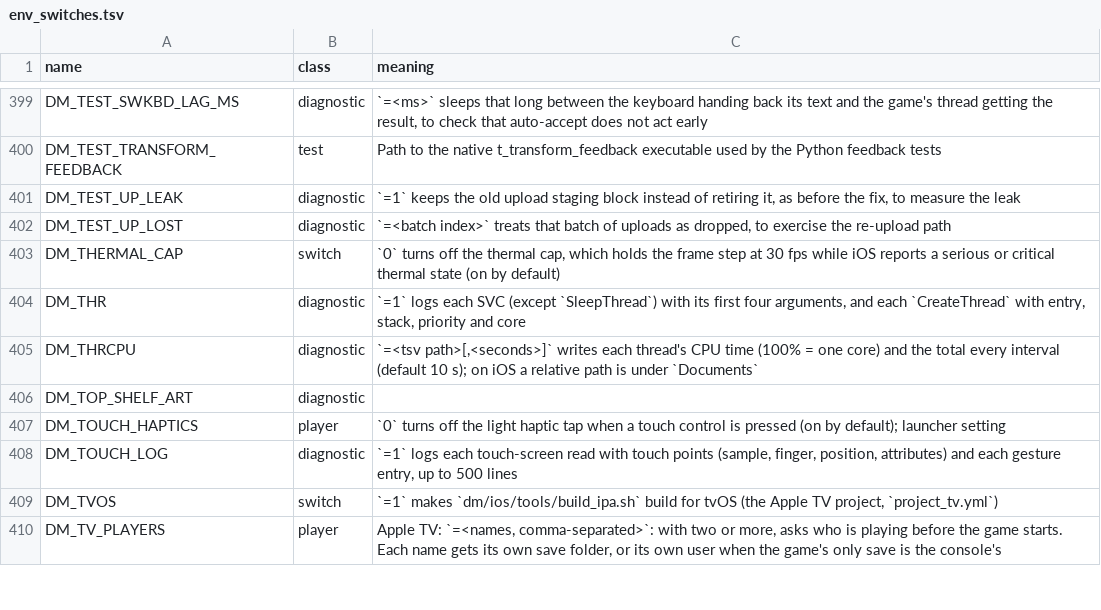
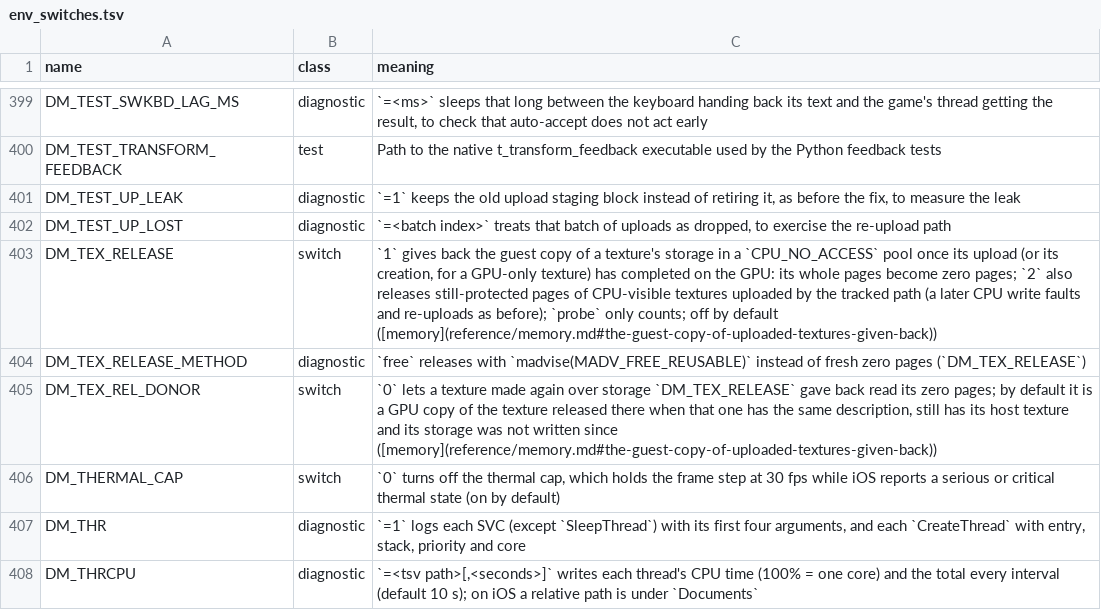
Before and after one commit to brad-n/TVPort, a TSV file: docs/env_switches.tsv, drawn as a sheet; only a part is shown, gaps mark what is left out; the shorter side is filled out with more unchanged rows; the diff names each change by its address in the sheet, - before the commit and + after, or states it on an @@ line.

Commit message:
DM_TEX_RELEASE gives back the guest copy of an uploaded texture once the GPU has it, and a texture made again over that storage copies the one released there: Ocarina of Time keeps about 2.3 GB less
Symptom: Ocarina of Time on a 24 GB Mac was stopped for memory pressure at gameplay entry. About 3.1 GB of guest memory was texture storage, 2.8 GB of it dirty
or compressed, beside the private Metal textures that hold the same content: 1.8 GB in CPU-visible pools whose textures are never uploaded again, 1.3-2.2 GB in
CPU_NO_ACCESS pools of render and depth targets.
Fix (opt-in, off by default): once an upload batch has completed on the GPU, rel_run replaces the whole pages inside the storage with zero pages
(nvn_dirty_discard, as guest_release does). DM_TEX_RELEASE=1: CPU_NO_ACCESS pools, and GPU-only textures made there with no fill; 2: also tracked CPU-visible
uploads, only pages still write-protected since the upload, kept protected so a later write faults and re-uploads. Left alone: virtual pools, multisample
textures, pools in the residency set, a pool finalized before its batch completes, and guest memory kept in files (iPhone). Releasing showed a second bug: the
game registers new texture objects over boot-time storage without writing it again (Link's hat embroidery masks, BC4 512x512), and their upload read zeros.
DM_TEX_REL_DONOR (on with the release) makes such a texture a GPU copy of the one released there when the description matches, its host texture is alive and
the storage was not written since; a miss is a [RED] line with its reason. DM_TEX_RELEASE=probe counts without releasing; restop prints the totals.
Measured: ~2.3 GB given back within 10 s of gameplay; with it and the session's other memory changes, walking runs of 260 s survived (min available 3.3 GB)
where 4 of 4 had been killed at entry. Hat embroidery green again, masks' non-zero bytes as with the release off. t_dirty_discard covers the page rules.

```diff
--- a/docs/env_switches.tsv
+++ b/docs/env_switches.tsv
+row 403: DM_TEX_RELEASE | switch | `1` gives back the guest copy of a texture's storage in a `CPU_NO_ACCESS` pool once its upload (or its creation, for a GPU-only texture) has completed on the GPU: its whole pages become zero pages; `2` also releases still-protected pages of CPU-visible textures uploaded by the tracked path (a later CPU write faults and re-uploads as before); `probe` only counts; off by default ([memory](reference/memory.md#the-guest-copy-of-uploaded-textures-given-back))
+row 404: DM_TEX_RELEASE_METHOD | diagnostic | `free` releases with `madvise(MADV_FREE_REUSABLE)` instead of fresh zero pages (`DM_TEX_RELEASE`)
+row 405: DM_TEX_REL_DONOR | switch | `0` lets a texture made again over storage `DM_TEX_RELEASE` gave back read its zero pages; by default it is a GPU copy of the texture released there when that one has the same description, still has its host texture and its storage was not written since ([memory](reference/memory.md#the-guest-copy-of-uploaded-textures-given-back))
```
Also changed, not shown: 9 other files.
